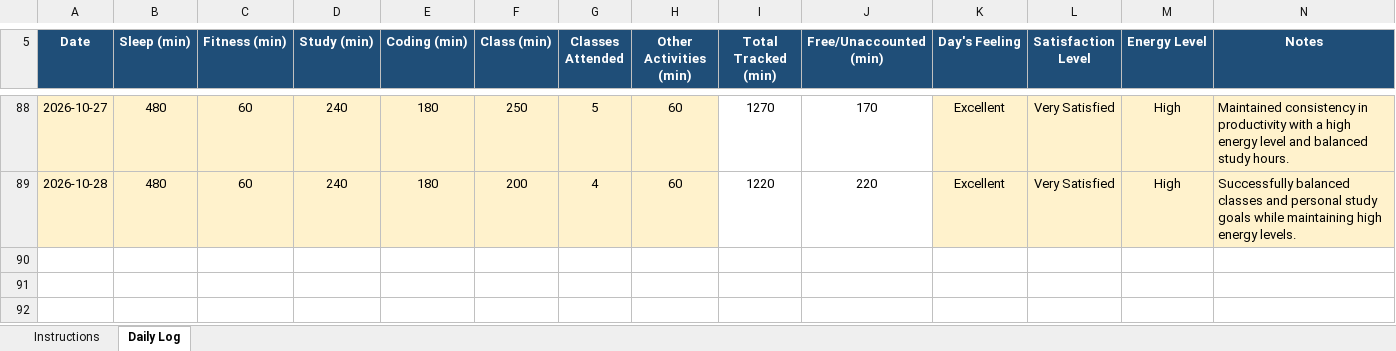
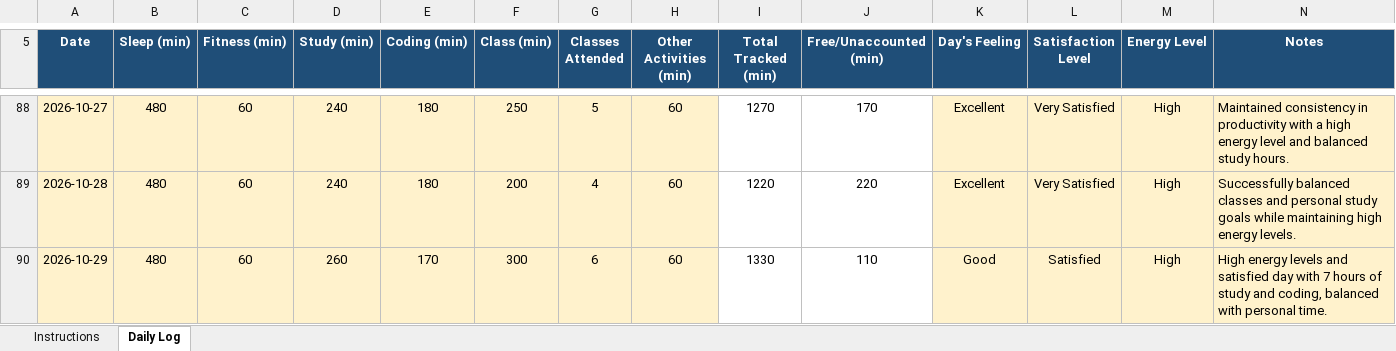
Before and after one commit to roshanikumari32060/CAP776, an Excel workbook: 12600317.xlsx, sheet Daily Log, drawn as a sheet; only a part is shown, gaps mark what is left out; values as stored, in another font and other column widths than the file's, no borders; conditional formats not drawn; the diff names each change by its address in the sheet, - before the commit and + after, or states it on an @@ line.

Commit message:
Update daily activity

```diff
--- a/12600317.xlsx (sheet Daily Log)
+++ b/12600317.xlsx (sheet Daily Log)
+row 90: 2026-10-29 | 480 | 60 | 260 | 170 | 300 | 6 | 60 | 1330 | 110 | Good | Satisfied | High | High energy levels and satisfied day with 7 hours of study and coding, balanced with personal time.
```
